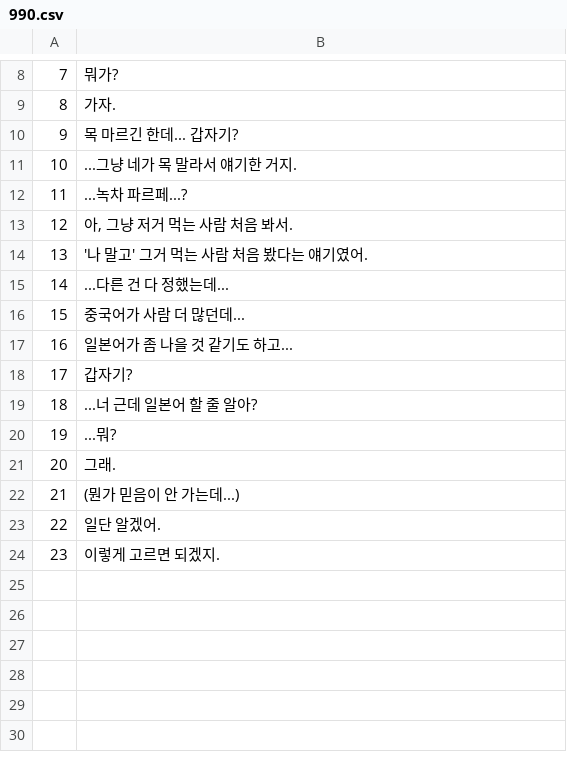
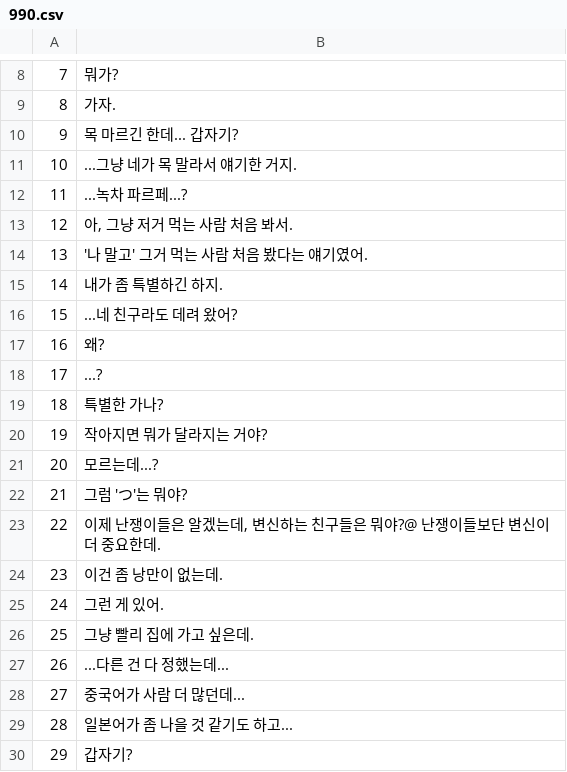
Before and after one commit to dev-alphagot/sdl-visual-novel, a CSV file: sdl-visual-novel/def/text/990.csv, drawn as a sheet; only a part is shown, gaps mark what is left out; the shorter side is filled out with more unchanged rows; addresses are those after the commit; the diff names each change by its address in the sheet, - before the commit and + after, or states it on an @@ line.

```diff
--- a/sdl-visual-novel/def/text/990.csv
+++ b/sdl-visual-novel/def/text/990.csv
+row 15: 14 | 내가 좀 특별하긴 하지.
+row 16: 15 | ...네 친구라도 데려 왔어?
+row 17: 16 | 왜?
+row 18: 17 | ...?
+row 19: 18 | 특별한 가나?
+row 20: 19 | 작아지면 뭐가 달라지는 거야?
+row 21: 20 | 모르는데...?
+row 22: 21 | 그럼 'つ'는 뭐야?
+row 23: 22 | 이제 난쟁이들은 알겠는데, 변신하는 친구들은 뭐야?@ 난쟁이들보단 변신이 더 중요한데.
+row 24: 23 | 이건 좀 낭만이 없는데.
+row 25: 24 | 그런 게 있어.
+row 26: 25 | 그냥 빨리 집에 가고 싶은데.
@@ column A renumbered from row 27 down @@
```
Also changed, not shown: sdl-visual-novel/def/text/1.csv, sdl-visual-novel/def/text/998.csv, 16 other files.
